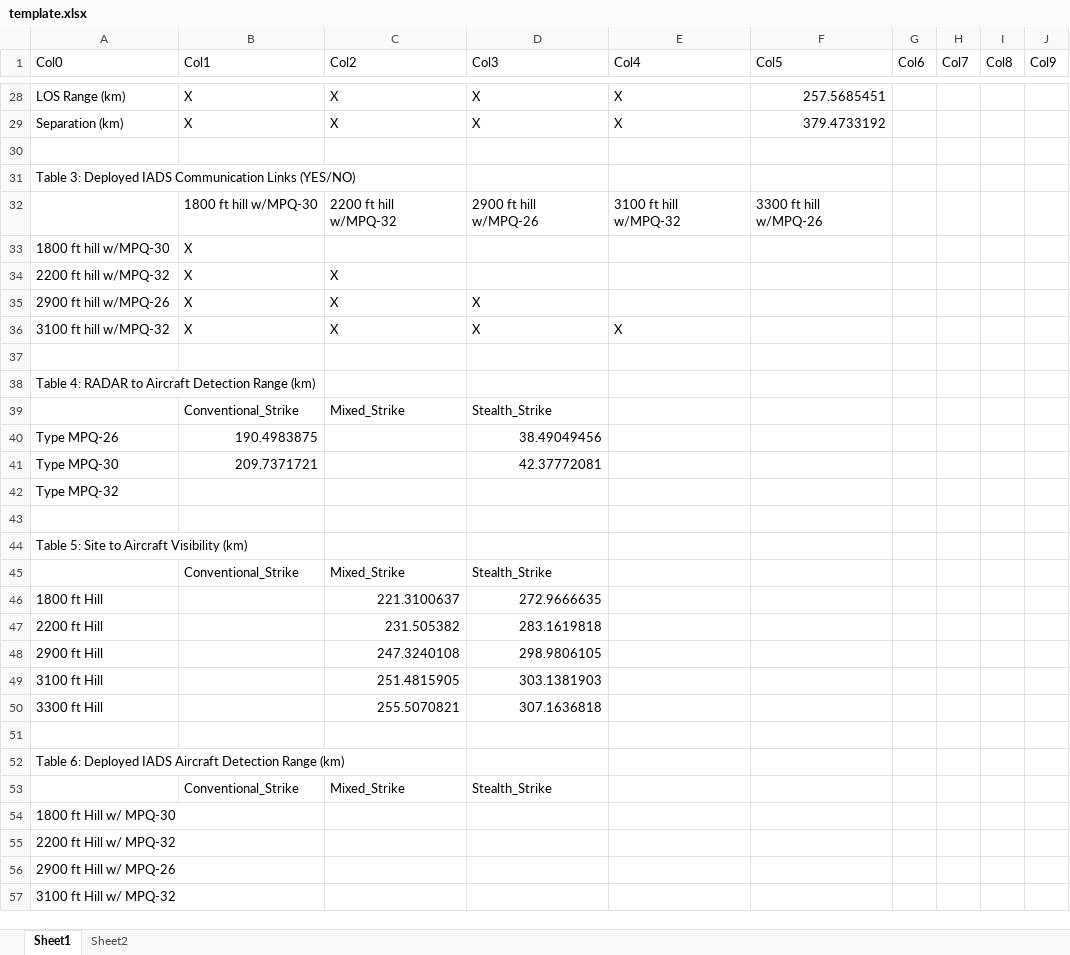
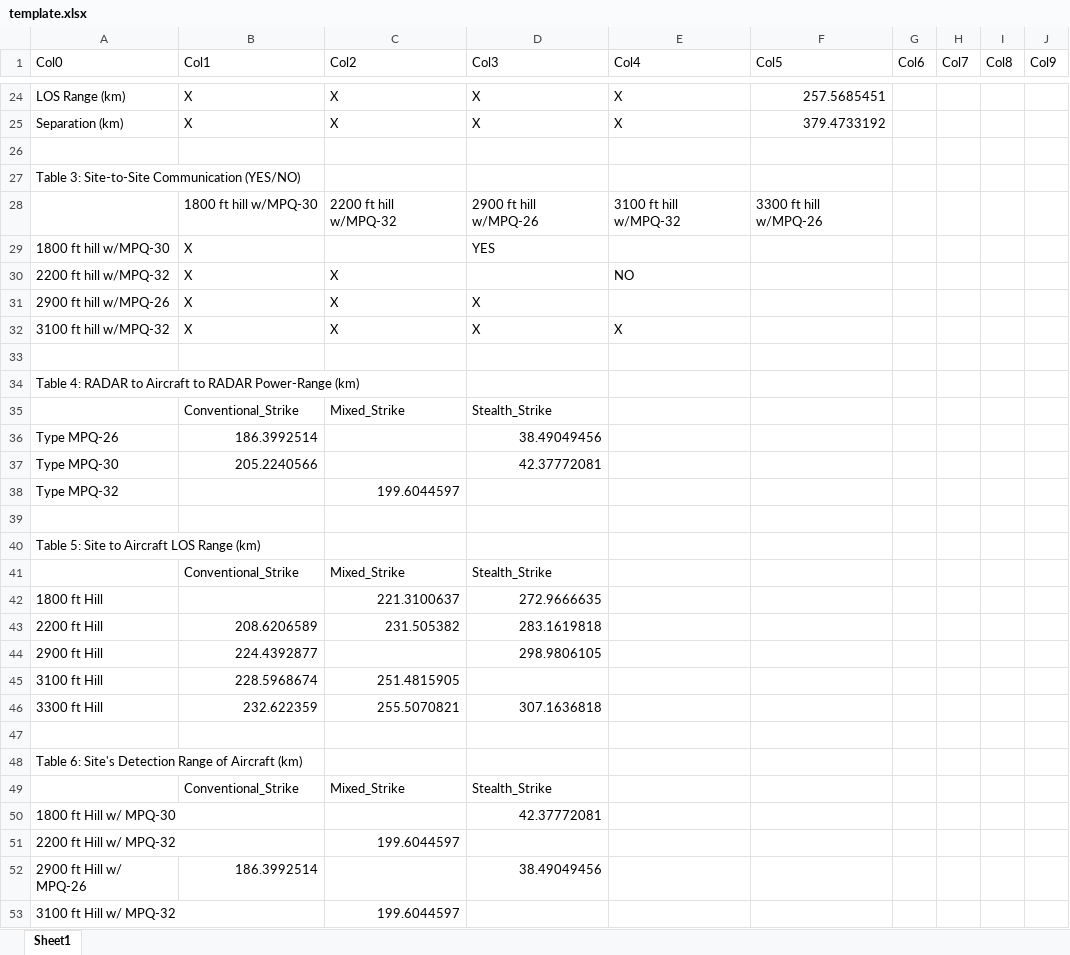
Before and after one commit to ithinkimongithub/ECE-Radar-Project, an Excel workbook: template.xlsx, sheet Sheet1, drawn as a sheet; only a part is shown, gaps mark what is left out; values as stored, in another font and other column widths than the file's, no cell formats; addresses are those after the commit; the diff covers the shown part only; the diff names each change by its address in the sheet, - before the commit and + after, or states it on an @@ line.

```diff
--- a/template.xlsx (sheet Sheet1)
+++ b/template.xlsx (sheet Sheet1)
-sheet tab: Sheet2
-A27 (Col0): Table 3: Deployed IADS Communication Links (YES/NO)
+A27 (Col0): Table 3: Site-to-Site Communication (YES/NO)
-D29 (Col3): (empty)
+D29 (Col3): YES
-E30 (Col4): (empty)
+E30 (Col4): NO
-A34 (Col0): …to Aircraft Detection Range (km)
+A34 (Col0): …to Aircraft to RADAR Power-Range (km)
-B36 (Col1): 190.4983875
+B36 (Col1): 186.3992514
-B37 (Col1): 209.7371721
+B37 (Col1): 205.2240566
-C38 (Col2): (empty)
+C38 (Col2): 199.6044597
-A40 (Col0): Table 5: Site to Aircraft Visibility (km)
+A40 (Col0): Table 5: Site to Aircraft LOS Range (km)
-B43 (Col1): (empty)
+B43 (Col1): 208.6206589
-B44 (Col1): (empty)
+B44 (Col1): 224.4392877
-C44 (Col2): 247.3240108
+C44 (Col2): (empty)
-B45 (Col1): (empty)
+B45 (Col1): 228.5968674
-D45 (Col3): 303.1381903
+D45 (Col3): (empty)
-B46 (Col1): (empty)
+B46 (Col1): 232.622359
-A48 (Col0): Table 6: Deployed IADS Aircraft Detection Range (km)
+A48 (Col0): Table 6: Site's Detection Range of Aircraft (km)
-D50 (Col3): (empty)
+D50 (Col3): 42.37772081
-C51 (Col2): (empty)
+C51 (Col2): 199.6044597
-B52 (Col1): (empty)
+B52 (Col1): 186.3992514
-D52 (Col3): (empty)
+D52 (Col3): 38.49049456
-C53 (Col2): (empty)
+C53 (Col2): 199.6044597
```
Also changed, not shown: 4 removed rows and 22 edited cells elsewhere in this sheet, cell formats, example-incorrect.xlsx, 4 other files.
